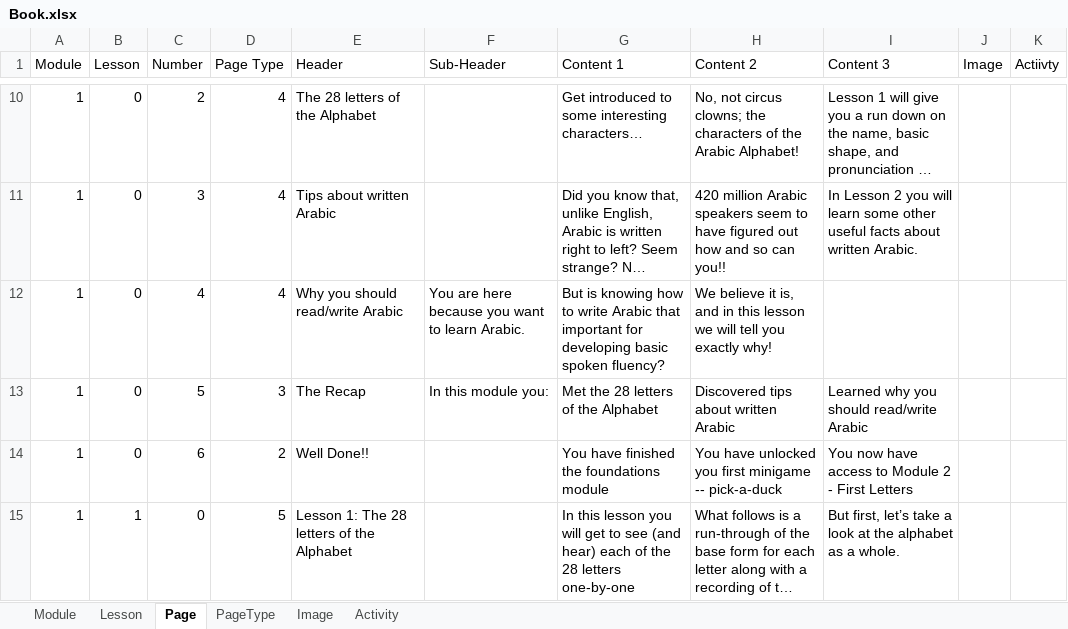
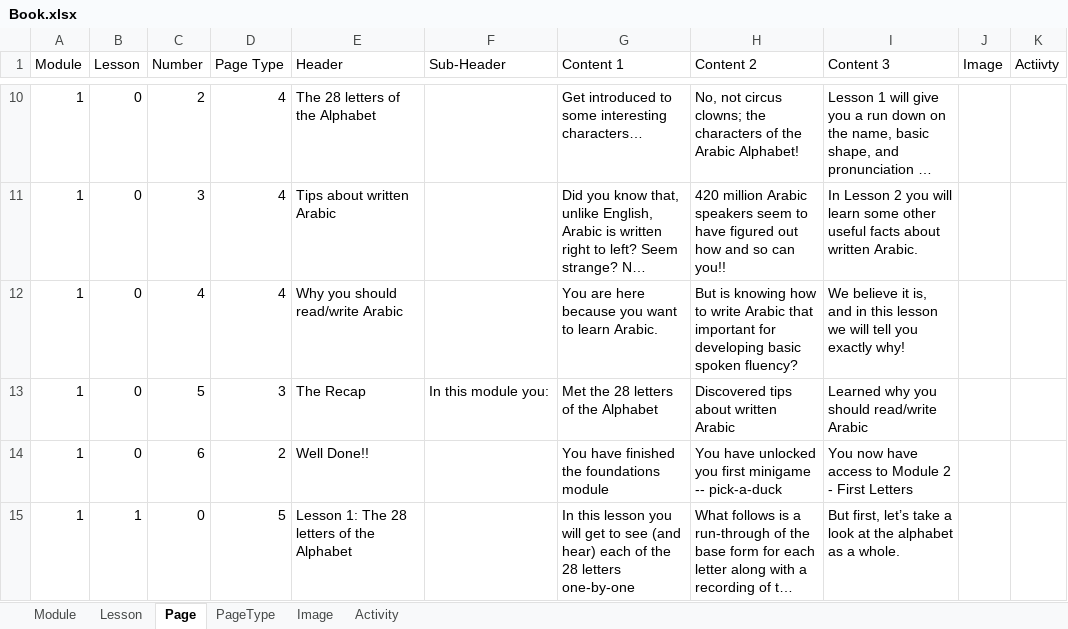
Before and after one commit to robby35us/Papyrus, an Excel workbook: app/src/main/assets/Book.xlsx, sheet Page, drawn as a sheet; only a part is shown, gaps mark what is left out; long unchanged cells end in …; values as stored, in another font and other column widths than the file's, no borders; the diff names each change by its address in the sheet, - before the commit and + after, or states it on an @@ line.

```diff
--- a/app/src/main/assets/Book.xlsx (sheet Page)
+++ b/app/src/main/assets/Book.xlsx (sheet Page)
-F12 (Sub-Header): You are here because you want to learn Arabic.
+F12 (Sub-Header): (empty)
-G12 (Content 1): But is knowing how to write Arabic that important for developing basic spoken fluency?
+G12 (Content 1): You are here because you want to learn Arabic.
-H12 (Content 2): We believe it is, and in this lesson we will tell you exactly why!
+H12 (Content 2): But is knowing how to write Arabic that important for developing basic spoken fluency?
-I12 (Content 3): (empty)
+I12 (Content 3): We believe it is, and in this lesson we will tell you exactly why!
```
Also changed, not shown: 6 other files.
